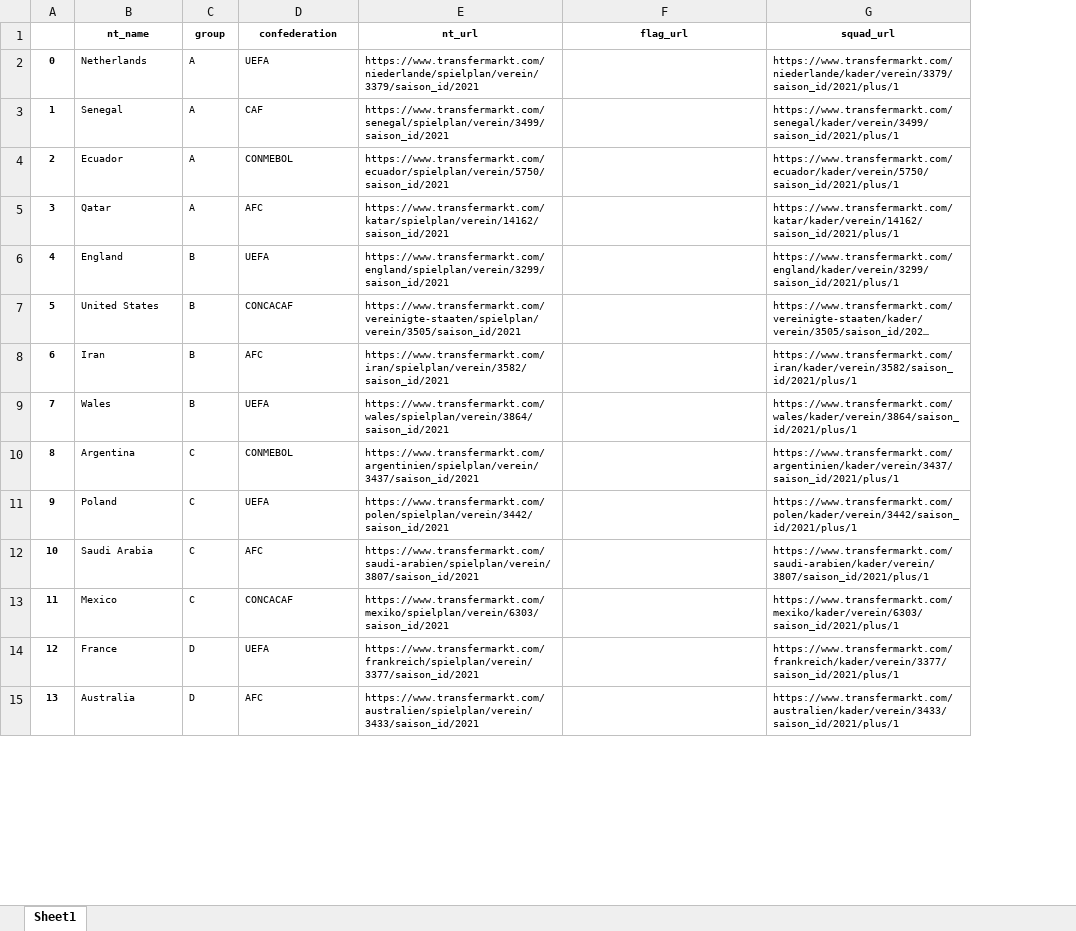
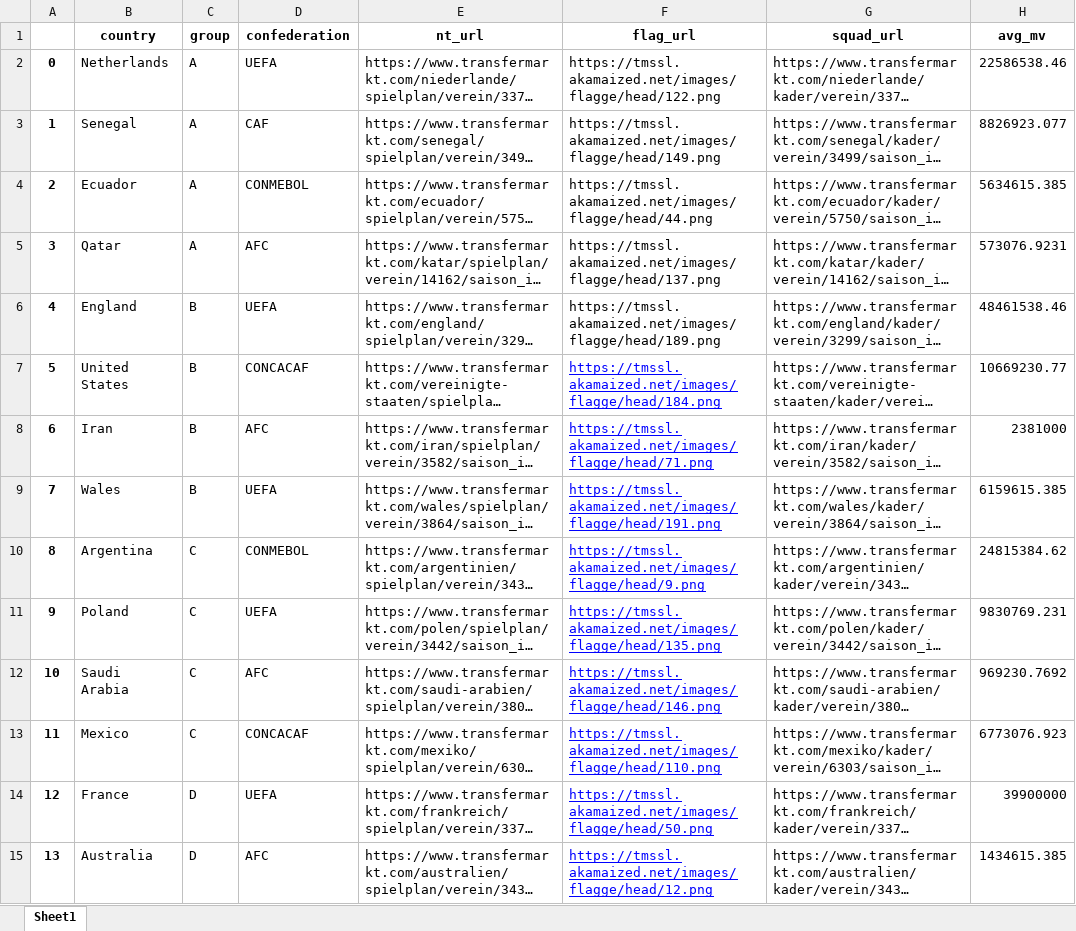
Before and after one commit to argonurcahyo/football-viz, an Excel workbook: data/wc22_team.xlsx, sheet Sheet1, drawn as a sheet; only a part is shown; long unchanged cells end in …; values as stored, in another font and other column widths than the file's, no borders; the diff covers the shown part only; the diff names each change by its address in the sheet, - before the commit and + after, or states it on an @@ line.

```diff
--- a/data/wc22_team.xlsx (sheet Sheet1)
+++ b/data/wc22_team.xlsx (sheet Sheet1)
+column H (avg_mv), rows 2-15: 22586538.46 | 8826923.077 | 5634615.385 | 573076.9231 | 48461538.46 | 10669230.77 | 2381000 | 6159615.385 | 24815384.62 | 9830769.231 | 969230.7692 | 6773076.923 | 39900000 | 1434615.385
-B1: nt_name
+B1: country
@@ B1:G1 text size: larger @@
@@ A2:E15 text size: larger @@
-F2 (flag_url): (empty)
+F2 (flag_url): https://tmssl.akamaized.net/images/flagge/head/122.png
@@ G2:G15 text size: larger @@
-F3 (flag_url): (empty)
+F3 (flag_url): https://tmssl.akamaized.net/images/flagge/head/149.png
-F4 (flag_url): (empty)
+F4 (flag_url): https://tmssl.akamaized.net/images/flagge/head/44.png
-F5 (flag_url): (empty)
+F5 (flag_url): https://tmssl.akamaized.net/images/flagge/head/137.png
-F6 (flag_url): (empty)
+F6 (flag_url): https://tmssl.akamaized.net/images/flagge/head/189.png
-F7 (flag_url): (empty)
+F7 (flag_url): https://tmssl.akamaized.net/images/flagge/head/184.png
-F8 (flag_url): (empty)
+F8 (flag_url): https://tmssl.akamaized.net/images/flagge/head/71.png
-F9 (flag_url): (empty)
+F9 (flag_url): https://tmssl.akamaized.net/images/flagge/head/191.png
-F10 (flag_url): (empty)
+F10 (flag_url): https://tmssl.akamaized.net/images/flagge/head/9.png
-F11 (flag_url): (empty)
+F11 (flag_url): https://tmssl.akamaized.net/images/flagge/head/135.png
-F12 (flag_url): (empty)
+F12 (flag_url): https://tmssl.akamaized.net/images/flagge/head/146.png
-F13 (flag_url): (empty)
+F13 (flag_url): https://tmssl.akamaized.net/images/flagge/head/110.png
-F14 (flag_url): (empty)
+F14 (flag_url): https://tmssl.akamaized.net/images/flagge/head/50.png
-F15 (flag_url): (empty)
+F15 (flag_url): https://tmssl.akamaized.net/images/flagge/head/12.png
```
Also changed, not shown: 18 edited cells and cell formats elsewhere in this sheet, data/wc22_squad.xlsx, 7 other files.
